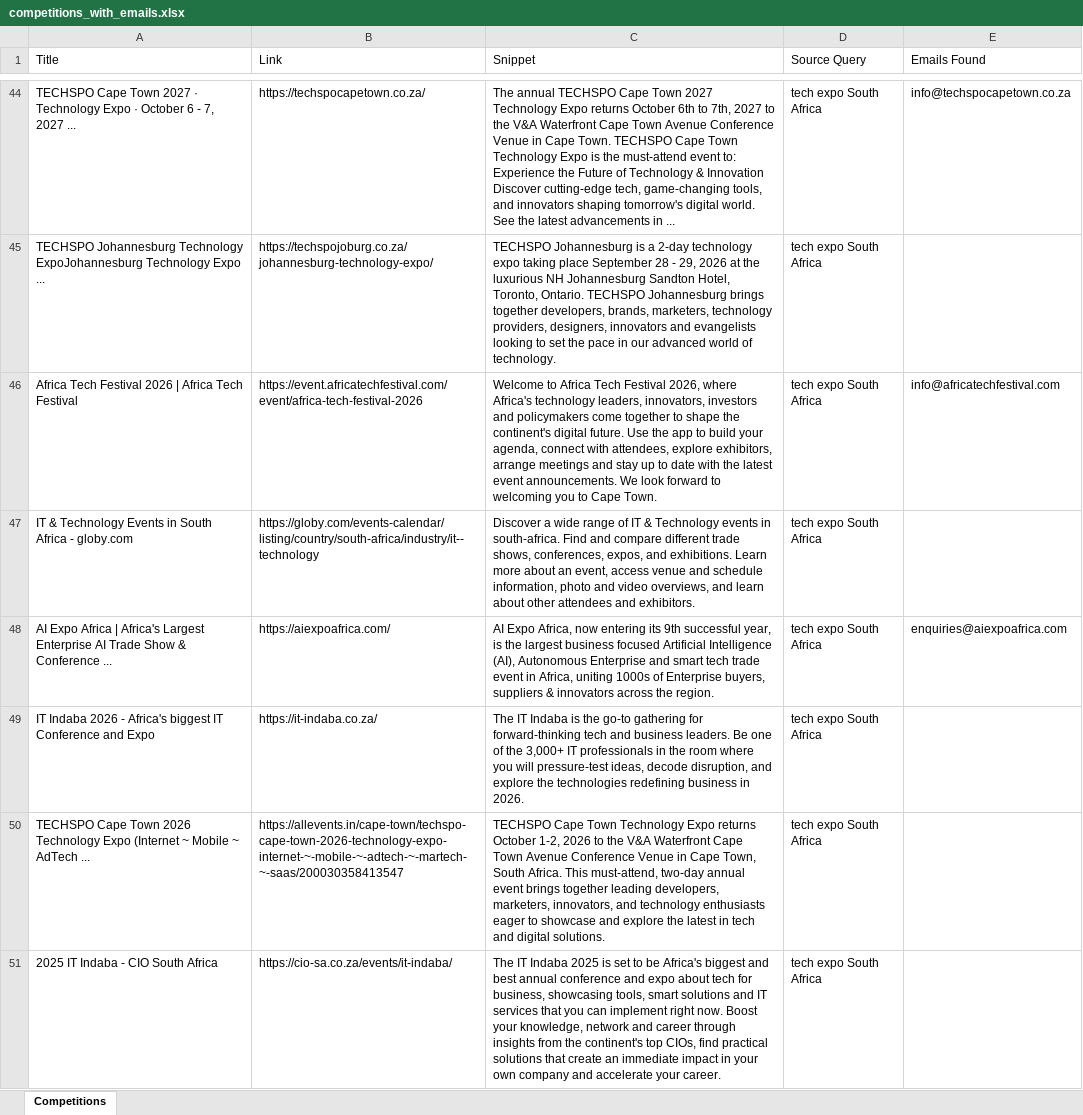
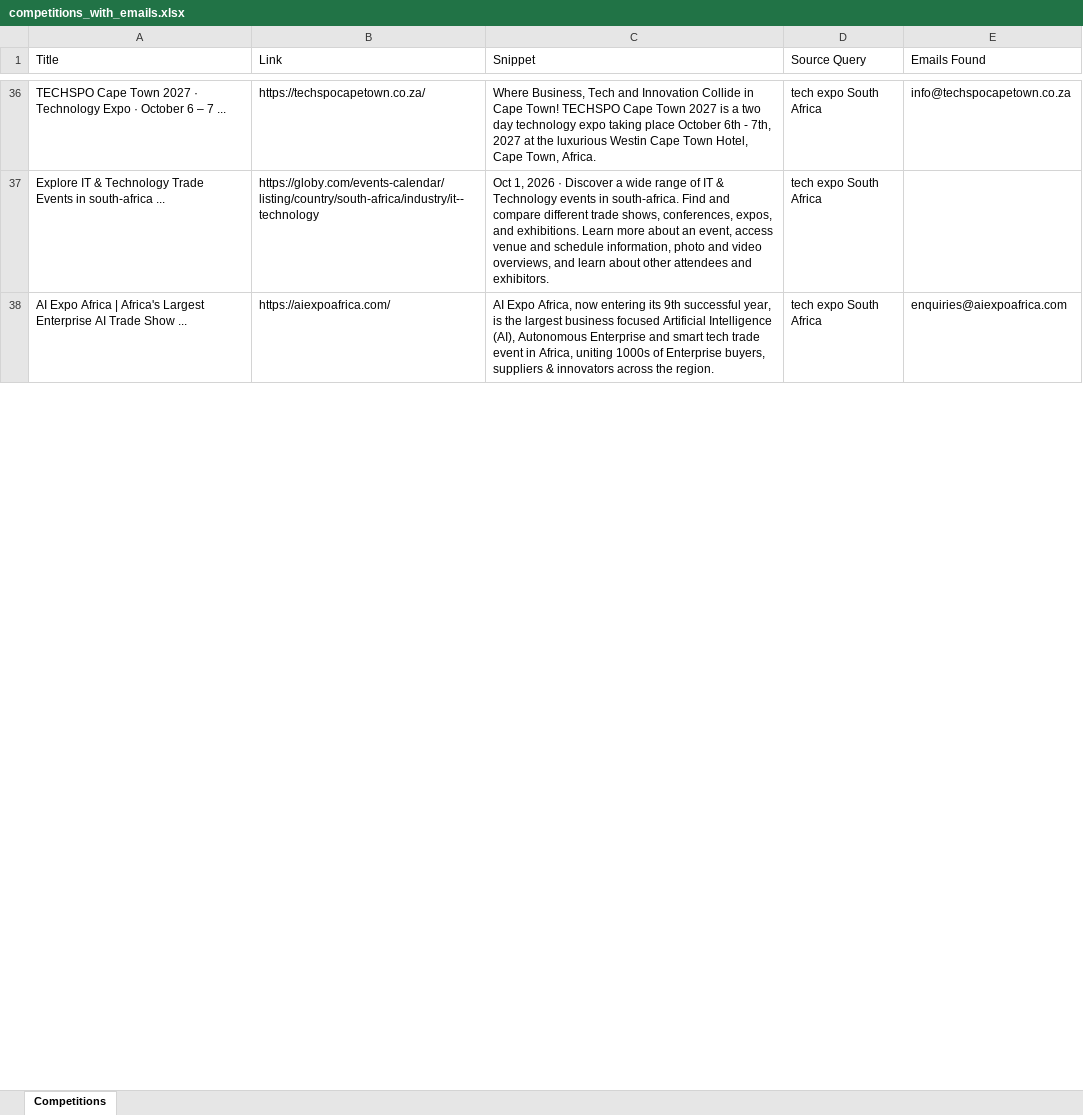
Before and after one commit to MareanaNsuku/CompetitionScraper, an Excel workbook: data/competitions_with_emails.xlsx, sheet Competitions, drawn as a sheet; only a part is shown, gaps mark what is left out; values as stored, in another font and other column widths than the file's, no borders; removed rows and columns are numbered as before the commit, all else as after; the diff covers the shown part only; the diff names each change by its address in the sheet, - before the commit and + after, or states it on an @@ line.

```diff
--- a/data/competitions_with_emails.xlsx (sheet Competitions)
+++ b/data/competitions_with_emails.xlsx (sheet Competitions)
-A36 (Title): …October 6 - 7, 2027 ...
+A36 (Title): …October 6 – 7 ...
-C36 (Snippet): The annual TECHSPO Cape Town 2027 Technology Expo returns October 6th to 7th, 2027 to the V&A Waterfront Cape Town Avenue Conference Venue in Cape Town. TECHSPO Cape Town Technology Expo is the must-attend event to: Experience the Future of Technology & Innovation Discover cutting-edge tech, game-changing tools, and innovators shaping tomorrow's digital world. See the latest advancements in ...
+C36 (Snippet): Where Business, Tech and Innovation Collide in Cape Town! TECHSPO Cape Town 2027 is a two day technology expo taking place October 6th - 7th, 2027 at the luxurious Westin Cape Town Hotel, Cape Town, Africa.
-row 45: TECHSPO Johannesburg Technology ExpoJohannesburg Technology Expo ... | https://techspojoburg.co.za/johannesburg-technology-expo/ | TECHSPO Johannesburg is a 2-day technology expo taking place September 28 - 29, 2026 at the luxurious NH Johannesburg Sandton Hotel, Toronto, Ontario. TECHSPO Johannesburg brings together developers, brands, marketers, technology providers, designers, innovators and evangelists looking to set the pace in our advanced world of technology. | tech expo South Africa
-row 46: Africa Tech Festival 2026 | Africa Tech Festival | https://event.africatechfestival.com/event/africa-tech-festival-2026 | Welcome to Africa Tech Festival 2026, where Africa's technology leaders, innovators, investors and policymakers come together to shape the continent's digital future. Use the app to build your agenda, connect with attendees, explore exhibitors, arrange meetings and stay up to date with the latest event announcements. We look forward to welcoming you to Cape Town. | tech expo South Africa | info@africatechfestival.com
-A37 (Title): IT & Technology Events in South Africa - globy.com
+A37 (Title): Explore IT & Technology Trade Events in south-africa ...
-C37 (Snippet): Discover a…
+C37 (Snippet): Oct 1, 2026 · Discover a…
-A38 (Title): …Trade Show & Conference ...
+A38 (Title): …Trade Show ...
-row 49: IT Indaba 2026 - Africa's biggest IT Conference and Expo | https://it-indaba.co.za/ | The IT Indaba is the go-to gathering for forward-thinking tech and business leaders. Be one of the 3,000+ IT professionals in the room where you will pressure-test ideas, decode disruption, and explore the technologies redefining business in 2026. | tech expo South Africa
-row 50: TECHSPO Cape Town 2026 Technology Expo (Internet ~ Mobile ~ AdTech ... | https://allevents.in/cape-town/techspo-cape-town-2026-technology-expo-internet-~-mobile-~-adtech-~-martech-~-saas/200030358413547 | TECHSPO Cape Town Technology Expo returns October 1-2, 2026 to the V&A Waterfront Cape Town Avenue Conference Venue in Cape Town, South Africa. This must-attend, two-day annual event brings together leading developers, marketers, innovators, and technology enthusiasts eager to showcase and explore the latest in tech and digital solutions. | tech expo South Africa
-row 51: 2025 IT Indaba - CIO South Africa | https://cio-sa.co.za/events/it-indaba/ | The IT Indaba 2025 is set to be Africa's biggest and best annual conference and expo about tech for business, showcasing tools, smart solutions and IT services that you can implement right now. Boost your knowledge, network and career through insights from the continent's top CIOs, find practical solutions that create an immediate impact in your own company and accelerate your career. | tech expo South Africa
```
Also changed, not shown: 62 added rows, 78 removed rows and 59 edited cells elsewhere in this sheet.
